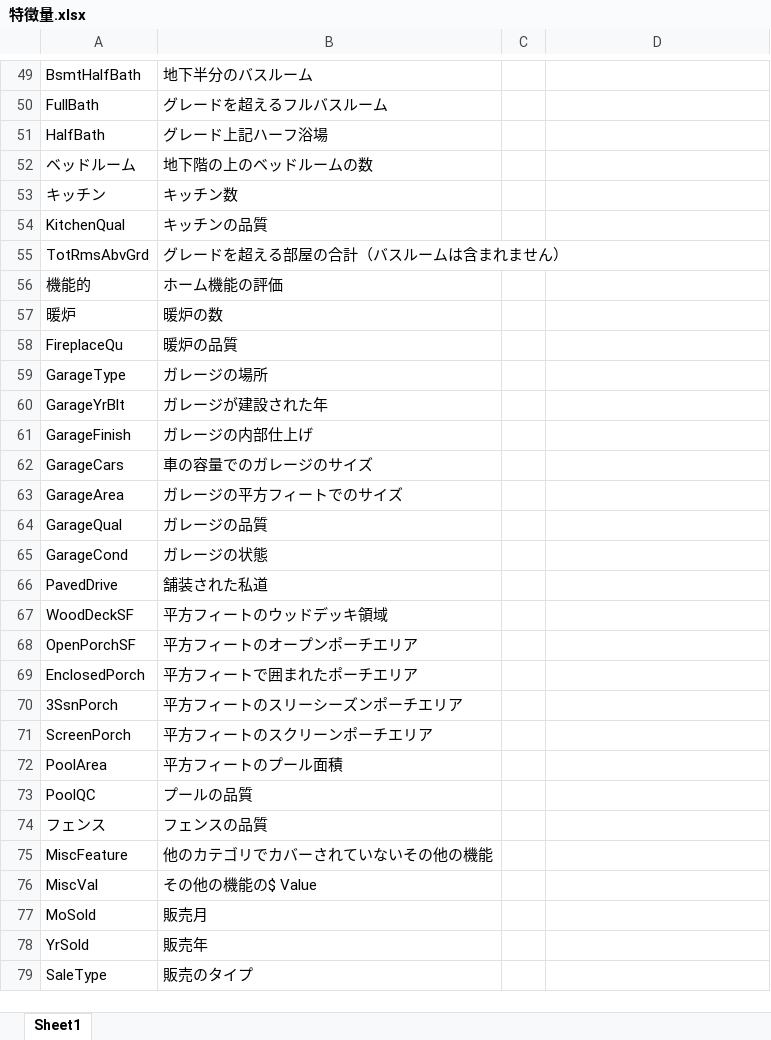
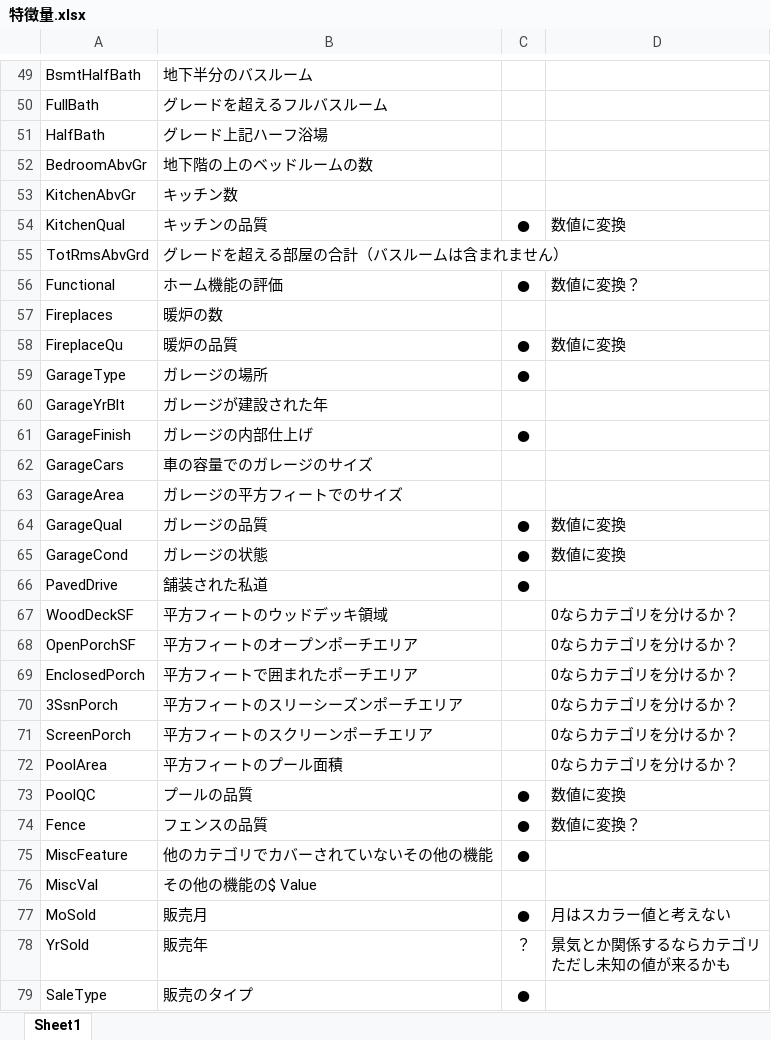
Before and after one commit to leadingeKazuyaSada/mokumoku, an Excel workbook: 2020開発合宿/特徴量.xlsx, sheet Sheet1, drawn as a sheet; only a part is shown, gaps mark what is left out; values as stored, in another font and other column widths than the file's, no borders; removed rows and columns are numbered as before the commit, all else as after; ↵ is a line break in a cell; the diff covers the shown part only; the diff names each change by its address in the sheet, - before the commit and + after, or states it on an @@ line.

```diff
--- a/2020開発合宿/特徴量.xlsx (sheet Sheet1)
+++ b/2020開発合宿/特徴量.xlsx (sheet Sheet1)
-A52: ベッドルーム
+A52: BedroomAbvGr
-A53: キッチン
+A53: KitchenAbvGr
-C54: (empty)
+C54: ●
-D54: (empty)
+D54: 数値に変換
-row 56: 機能的 | ホーム機能の評価
-row 57: 暖炉 | 暖炉の数
+row 56: Functional | ホーム機能の評価 | ● | 数値に変換？
+row 57: Fireplaces | 暖炉の数
-C58:C59: (empty)
+C58:C59: ●
-D58: (empty)
+D58: 数値に変換
-C61: (empty)
+C61: ●
-C64:C66: (empty)
+C64:C66: ●
-D64:D65: (empty)
+D64:D65: 数値に変換
-D67:D72: (empty)
+D67:D72: 0ならカテゴリを分けるか？
-C73: (empty)
+C73: ●
-D73: (empty)
+D73: 数値に変換
-row 74: フェンス | フェンスの品質
+row 74: Fence | フェンスの品質 | ● | 数値に変換？
-C75: (empty)
+C75: ●
-C77: (empty)
+C77: ●
-D77: (empty)
+D77: 月はスカラー値と考えない
-C78: (empty)
+C78: ？
-D78: (empty)
+D78: 景気とか関係するならカテゴリ ↵ ただし未知の値が来るかも
-C79: (empty)
+C79: ●
```
Also changed, not shown: 1 added row, 1 removed row and 14 edited cells elsewhere in this sheet, 3 other files.
